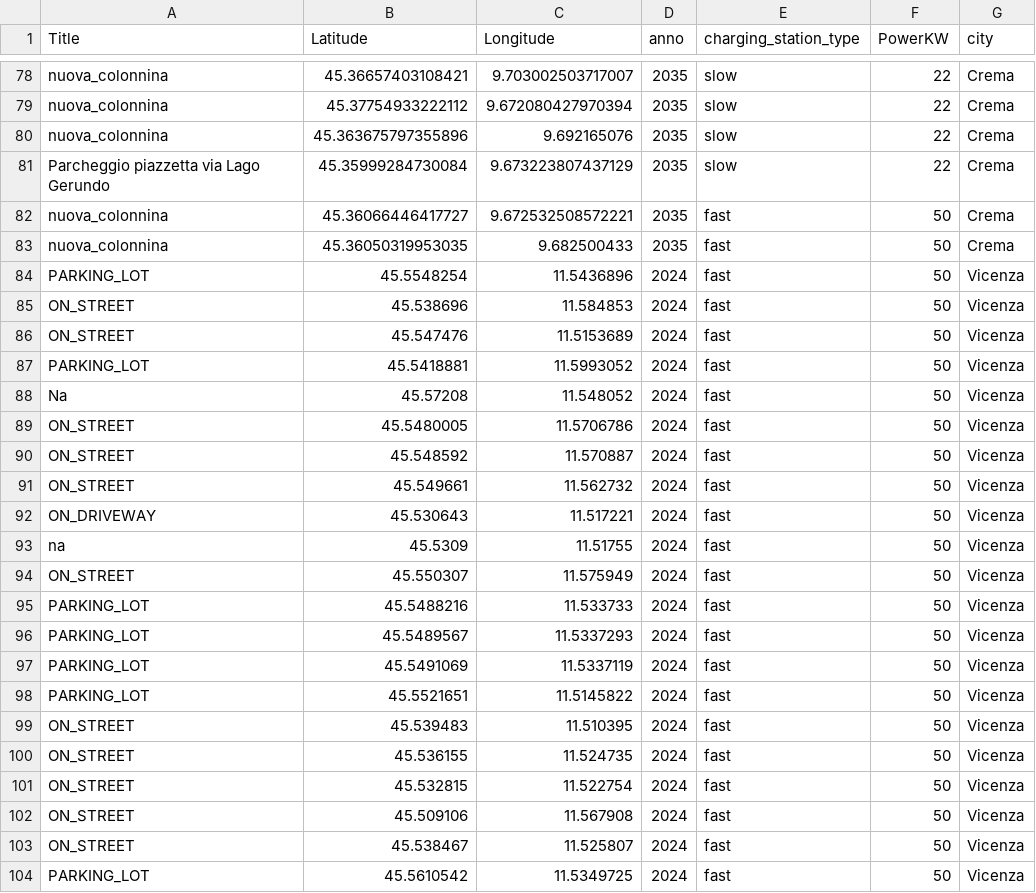
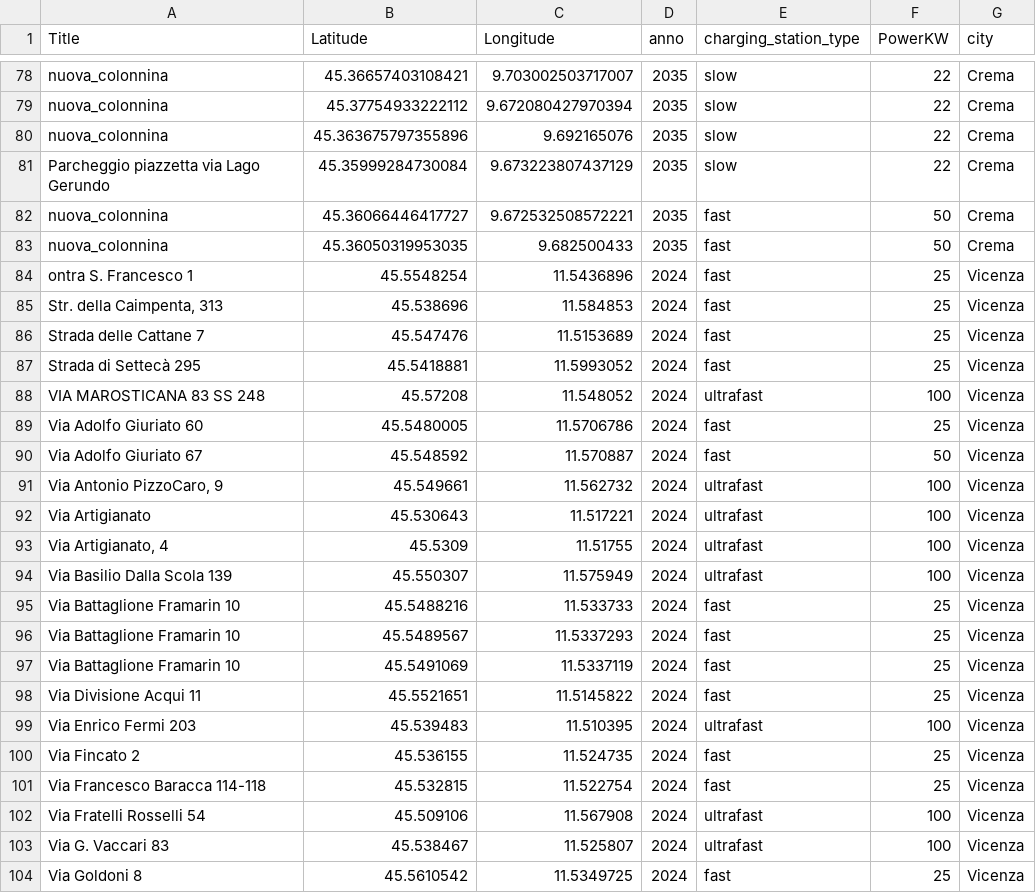
Before and after one commit to EleRossi17/prova_colonnine, a CSV file: public/charg_stations.csv, drawn as a sheet; only a part is shown, gaps mark what is left out; the diff covers the shown part only.

Commit message:
Update charg_stations.csv

```diff
--- a/public/charg_stations.csv
+++ b/public/charg_stations.csv
@@ -83,22 +83,22 @@ nuova_colonnina,45.36066446417727,9.672532508572221,2035,fast,50,Crema
 nuova_colonnina,45.36050319953035,9.682500433,2035,fast,50,Crema
-PARKING_LOT,45.5548254,11.5436896,2024,fast,50,Vicenza
-ON_STREET,45.538696,11.584853,2024,fast,50,Vicenza
-ON_STREET,45.547476,11.5153689,2024,fast,50,Vicenza
-PARKING_LOT,45.5418881,11.5993052,2024,fast,50,Vicenza
-Na,45.57208,11.548052,2024,fast,50,Vicenza
-ON_STREET,45.5480005,11.5706786,2024,fast,50,Vicenza
-ON_STREET,45.548592,11.570887,2024,fast,50,Vicenza
-ON_STREET,45.549661,11.562732,2024,fast,50,Vicenza
-ON_DRIVEWAY,45.530643,11.517221,2024,fast,50,Vicenza
-na,45.5309,11.51755,2024,fast,50,Vicenza
-ON_STREET,45.550307,11.575949,2024,fast,50,Vicenza
-PARKING_LOT,45.5488216,11.533733,2024,fast,50,Vicenza
-PARKING_LOT,45.5489567,11.5337293,2024,fast,50,Vicenza
-PARKING_LOT,45.5491069,11.5337119,2024,fast,50,Vicenza
-PARKING_LOT,45.5521651,11.5145822,2024,fast,50,Vicenza
-ON_STREET,45.539483,11.510395,2024,fast,50,Vicenza
-ON_STREET,45.536155,11.524735,2024,fast,50,Vicenza
-ON_STREET,45.532815,11.522754,2024,fast,50,Vicenza
-ON_STREET,45.509106,11.567908,2024,fast,50,Vicenza
-ON_STREET,45.538467,11.525807,2024,fast,50,Vicenza
-PARKING_LOT,45.5610542,11.5349725,2024,fast,50,Vicenza
+ontra S. Francesco 1,45.5548254,11.5436896,2024,fast,25,Vicenza
+"Str. della Caimpenta, 313",45.538696,11.584853,2024,fast,25,Vicenza
+Strada delle Cattane 7,45.547476,11.5153689,2024,fast,25,Vicenza
+Strada di Settecà 295,45.5418881,11.5993052,2024,fast,25,Vicenza
+VIA MAROSTICANA 83 SS 248,45.57208,11.548052,2024,ultrafast,100,Vicenza
+Via Adolfo Giuriato 60,45.5480005,11.5706786,2024,fast,25,Vicenza
+Via Adolfo Giuriato 67,45.548592,11.570887,2024,fast,50,Vicenza
+"Via Antonio PizzoCaro, 9",45.549661,11.562732,2024,ultrafast,100,Vicenza
+Via Artigianato,45.530643,11.517221,2024,ultrafast,100,Vicenza
+"Via Artigianato, 4",45.5309,11.51755,2024,ultrafast,100,Vicenza
+Via Basilio Dalla Scola 139,45.550307,11.575949,2024,ultrafast,100,Vicenza
+Via Battaglione Framarin 10,45.5488216,11.533733,2024,fast,25,Vicenza
+Via Battaglione Framarin 10,45.5489567,11.5337293,2024,fast,25,Vicenza
+Via Battaglione Framarin 10,45.5491069,11.5337119,2024,fast,25,Vicenza
+Via Divisione Acqui 11,45.5521651,11.5145822,2024,fast,25,Vicenza
+Via Enrico Fermi 203,45.539483,11.510395,2024,ultrafast,100,Vicenza
+Via Fincato 2,45.536155,11.524735,2024,fast,25,Vicenza
+Via Francesco Baracca 114-118,45.532815,11.522754,2024,fast,25,Vicenza
+Via Fratelli Rosselli 54,45.509106,11.567908,2024,ultrafast,100,Vicenza
+Via G. Vaccari 83,45.538467,11.525807,2024,ultrafast,100,Vicenza
+Via Goldoni 8,45.5610542,11.5349725,2024,fast,25,Vicenza
```
Also changed, not shown: 48 edited cells elsewhere in this file.
